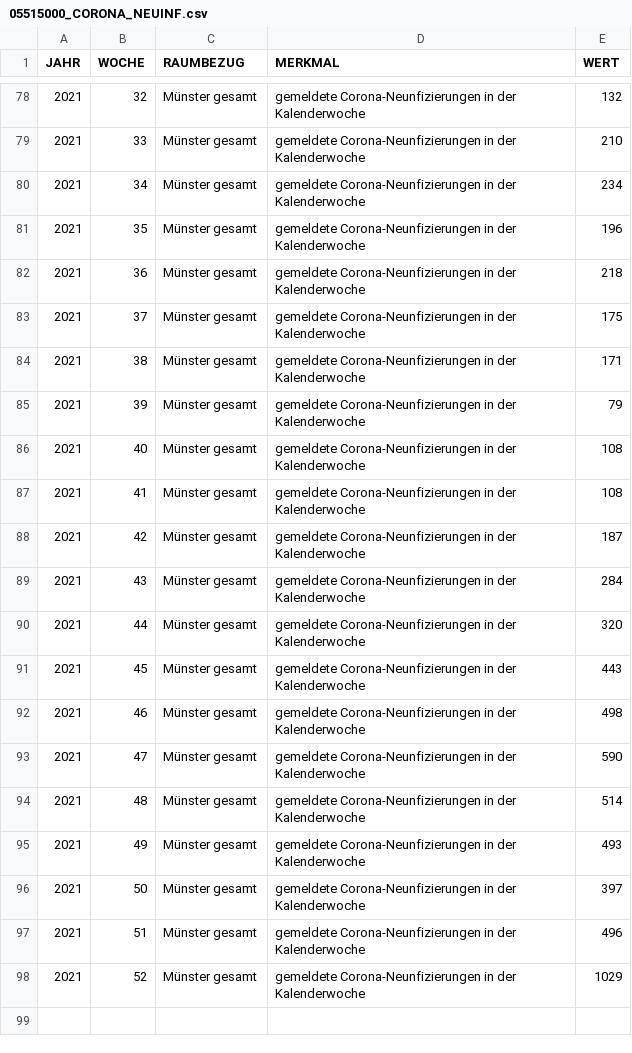
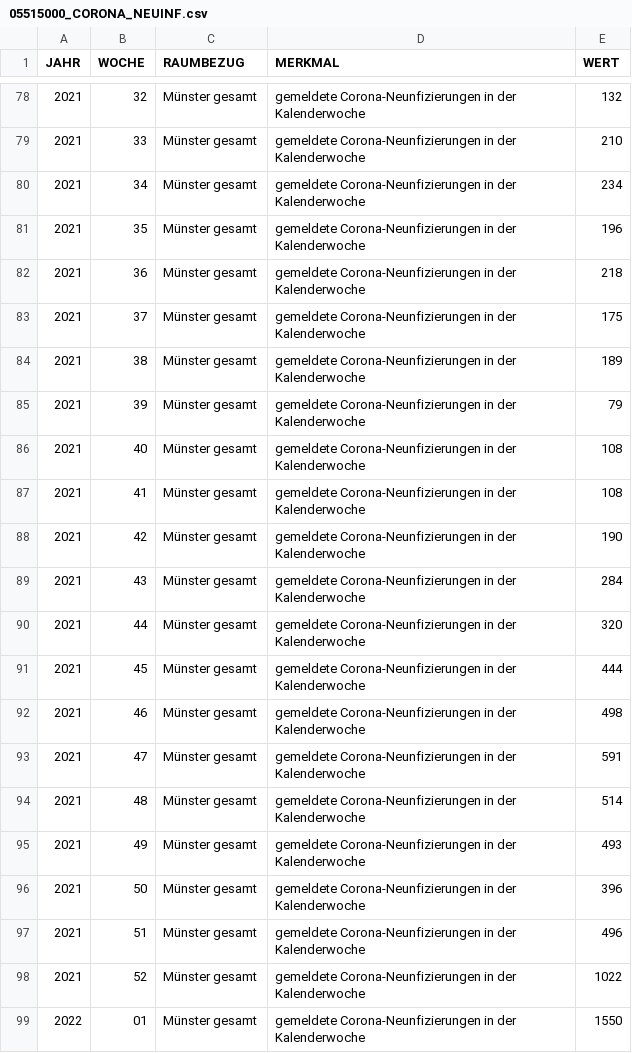
Before and after one commit to od-ms/resources, a CSV file: 05515000_CORONA_NEUINF.csv, drawn as a sheet; only a part is shown, gaps mark what is left out.

```diff
--- a/05515000_CORONA_NEUINF.csv
+++ b/05515000_CORONA_NEUINF.csv
@@ -83,3 +83,3 @@
 2021,37,"Münster gesamt","gemeldete Corona-Neunfizierungen in der Kalenderwoche",175
-2021,38,"Münster gesamt","gemeldete Corona-Neunfizierungen in der Kalenderwoche",171
+2021,38,"Münster gesamt","gemeldete Corona-Neunfizierungen in der Kalenderwoche",189
 2021,39,"Münster gesamt","gemeldete Corona-Neunfizierungen in der Kalenderwoche",79
@@ -87,12 +87,13 @@
 2021,41,"Münster gesamt","gemeldete Corona-Neunfizierungen in der Kalenderwoche",108
-2021,42,"Münster gesamt","gemeldete Corona-Neunfizierungen in der Kalenderwoche",187
+2021,42,"Münster gesamt","gemeldete Corona-Neunfizierungen in der Kalenderwoche",190
 2021,43,"Münster gesamt","gemeldete Corona-Neunfizierungen in der Kalenderwoche",284
 2021,44,"Münster gesamt","gemeldete Corona-Neunfizierungen in der Kalenderwoche",320
-2021,45,"Münster gesamt","gemeldete Corona-Neunfizierungen in der Kalenderwoche",443
+2021,45,"Münster gesamt","gemeldete Corona-Neunfizierungen in der Kalenderwoche",444
 2021,46,"Münster gesamt","gemeldete Corona-Neunfizierungen in der Kalenderwoche",498
-2021,47,"Münster gesamt","gemeldete Corona-Neunfizierungen in der Kalenderwoche",590
+2021,47,"Münster gesamt","gemeldete Corona-Neunfizierungen in der Kalenderwoche",591
 2021,48,"Münster gesamt","gemeldete Corona-Neunfizierungen in der Kalenderwoche",514
 2021,49,"Münster gesamt","gemeldete Corona-Neunfizierungen in der Kalenderwoche",493
-2021,50,"Münster gesamt","gemeldete Corona-Neunfizierungen in der Kalenderwoche",397
+2021,50,"Münster gesamt","gemeldete Corona-Neunfizierungen in der Kalenderwoche",396
 2021,51,"Münster gesamt","gemeldete Corona-Neunfizierungen in der Kalenderwoche",496
-2021,52,"Münster gesamt","gemeldete Corona-Neunfizierungen in der Kalenderwoche",1029
+2021,52,"Münster gesamt","gemeldete Corona-Neunfizierungen in der Kalenderwoche",1022
+2022,01,"Münster gesamt","gemeldete Corona-Neunfizierungen in der Kalenderwoche",1550
```
Also changed, not shown: 05515000_CORONA_GEIMPFT.csv, 05515000_CORONA_NEUINF_AG.csv, 1 other file.
